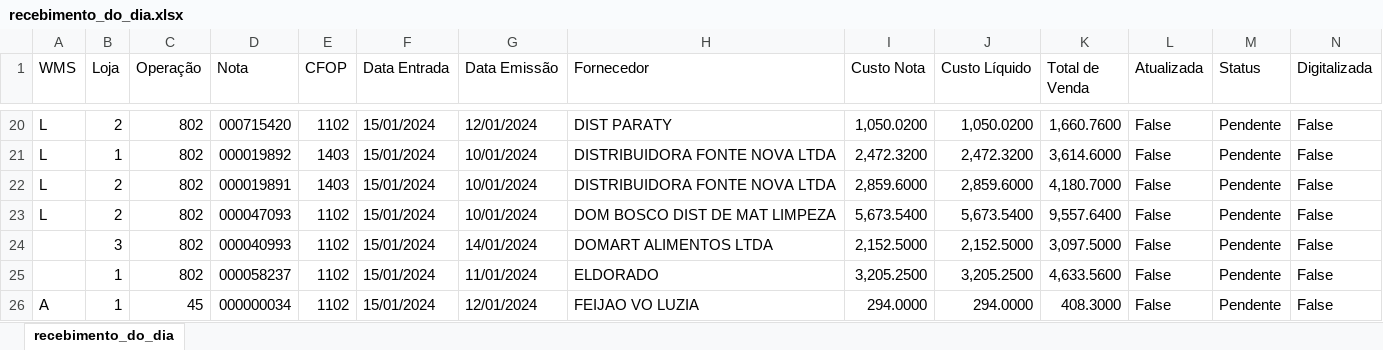
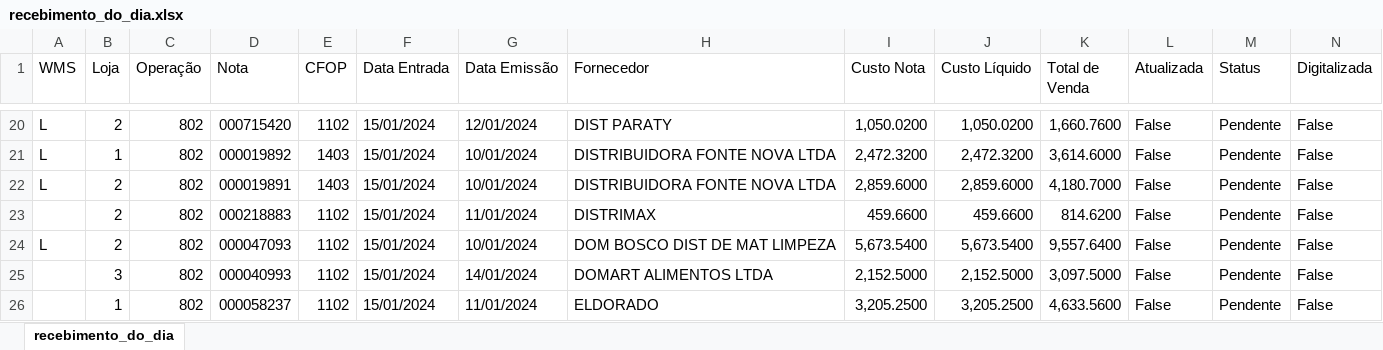
Before and after one commit to Gomes027/dash_notasfiscais, an Excel workbook: recebimento_do_dia.xlsx, sheet recebimento_do_dia, drawn as a sheet; only a part is shown, gaps mark what is left out; the shorter side is filled out with more unchanged rows; values as stored, in another font and other column widths than the file's, no cell formats; rows hold the shown columns only; the diff names each change by its address in the sheet, - before the commit and + after, or states it on an @@ line.

```diff
--- a/recebimento_do_dia.xlsx (sheet recebimento_do_dia)
+++ b/recebimento_do_dia.xlsx (sheet recebimento_do_dia)
+row 23:  | 2 | 802 | 000218883 | 1102 | 15/01/2024 | 11/01/2024 | DISTRIMAX | 459.6600 | 459.6600 | 814.6200 | False | Pendente | False
```
Also changed, not shown: cell formats, nfs_recebidas.xlsx.
